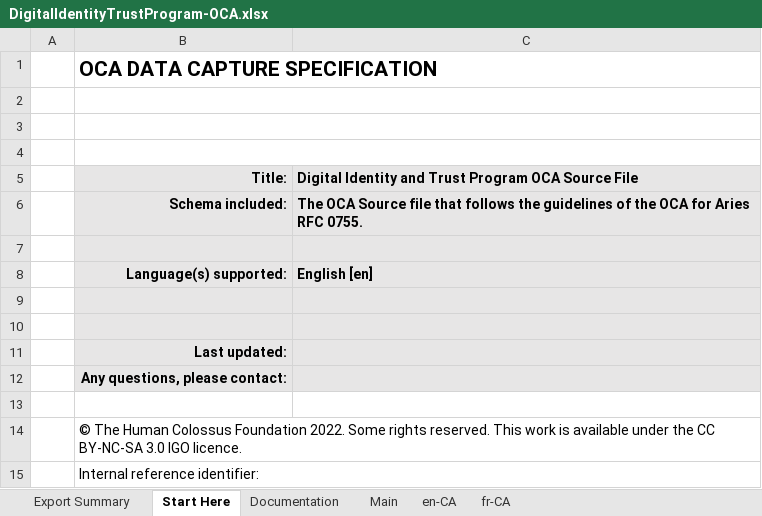
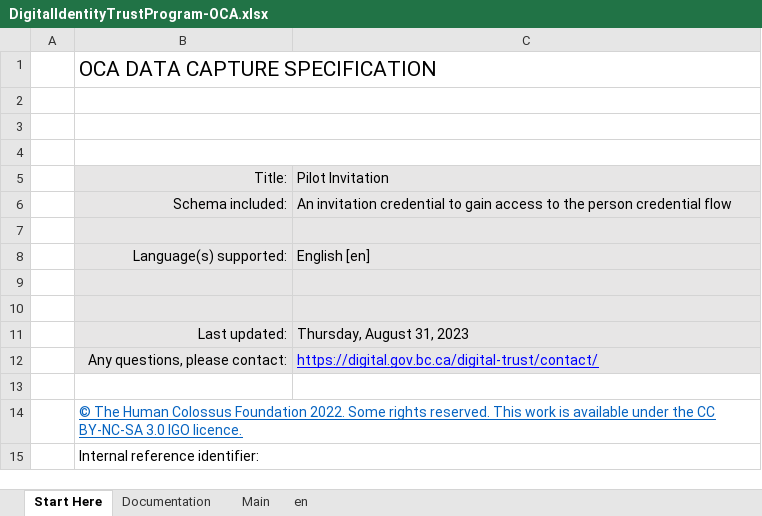
Before and after one commit to bcgov/aries-oca-bundles, an Excel workbook: OCABundles/schema/bcgov-digital-trust/pilot/DigitalIdentityTrustProgram-OCA.xlsx, sheet Start Here, drawn as a sheet; values as stored, in another font and other column widths than the file's, no borders; charts and pictures not drawn; the diff names each change by its address in the sheet, - before the commit and + after, or states it on an @@ line.

```diff
--- a/OCABundles/schema/bcgov-digital-trust/pilot/DigitalIdentityTrustProgram-OCA.xlsx (sheet Start Here)
+++ b/OCABundles/schema/bcgov-digital-trust/pilot/DigitalIdentityTrustProgram-OCA.xlsx (sheet Start Here)
-sheet tab: en-CA
+sheet tab: en
-sheet tab: Export Summary
-sheet tab: fr-CA
-B1 bold: on
+B1 bold: off
-B5:C6 bold: on
+B5:C6 bold: off
-C5: Digital Identity and Trust Program OCA Source File
+C5: Pilot Invitation
-C6: The OCA Source file that follows the guidelines of the OCA for Aries RFC 0755.
+C6: An invitation credential to gain access to the person credential flow
-B8:C8 bold: on
+B8:C8 bold: off
-B11:B12 bold: on
+B11:B12 bold: off
-C11: (empty)
+C11: Thursday, August 31, 2023
-C12: (empty)
+C12: https://digital.gov.bc.ca/digital-trust/contact/
@@ B14 underline: off → on, text colour: black → #0563C1 @@
```
Also changed, not shown: sheet en, sheet Main, sheet Documentation, formulas that keep their value, charts or pictures, 4 other files.
